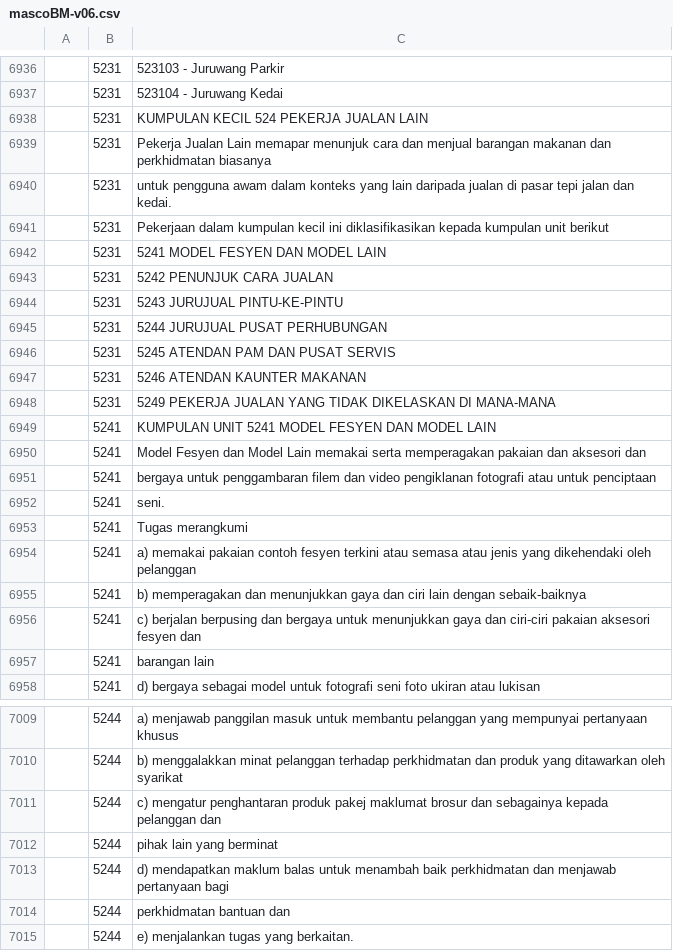
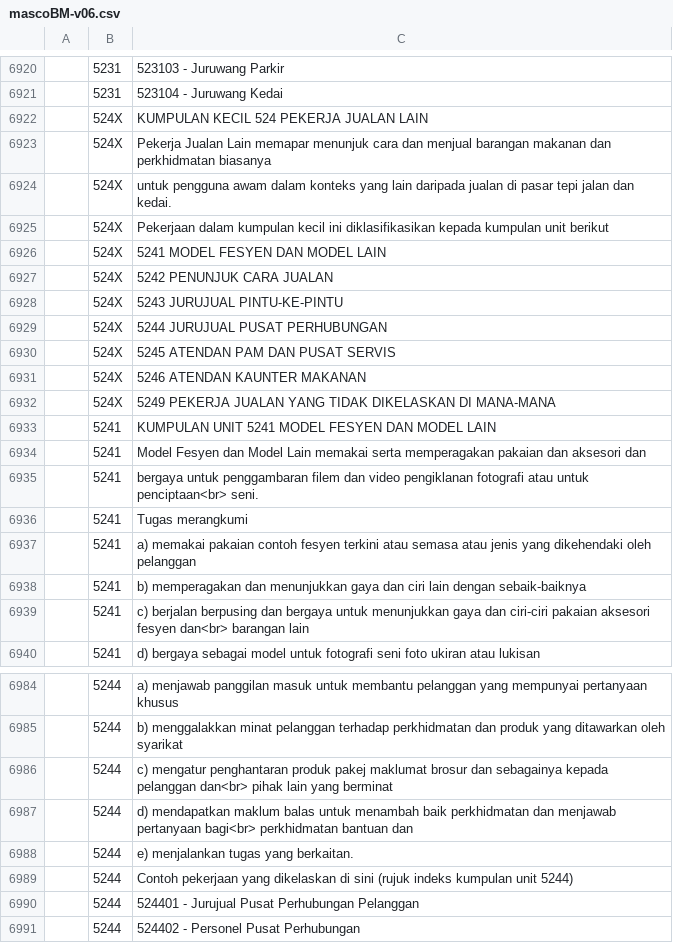
Before and after one commit to amin007/v2, a CSV file: sumber/fail/rujukan/csv/mascoBM-v06.csv, drawn as a sheet; only a part is shown, gaps mark what is left out; the shorter side is filled out with more unchanged rows; the diff covers the shown part only.

```diff
--- a/sumber/fail/rujukan/csv/mascoBM-v06.csv
+++ b/sumber/fail/rujukan/csv/mascoBM-v06.csv
@@ -6937,17 +6921,16 @@
 "";"5231";"523104 - Juruwang Kedai"
-"";"5231";"KUMPULAN KECIL 524 PEKERJA JUALAN LAIN"
-"";"5231";"Pekerja Jualan Lain memapar menunjuk cara dan menjual barangan makanan dan perkhidmatan biasanya"
-"";"5231";"untuk pengguna awam dalam konteks yang lain daripada jualan di pasar tepi jalan dan kedai."
-"";"5231";"Pekerjaan dalam kumpulan kecil ini diklasifikasikan kepada kumpulan unit berikut"
-"";"5231";"5241 MODEL FESYEN DAN MODEL LAIN"
-"";"5231";"5242 PENUNJUK CARA JUALAN"
-"";"5231";"5243 JURUJUAL PINTU-KE-PINTU"
-"";"5231";"5244 JURUJUAL PUSAT PERHUBUNGAN"
-"";"5231";"5245 ATENDAN PAM DAN PUSAT SERVIS"
-"";"5231";"5246 ATENDAN KAUNTER MAKANAN"
-"";"5231";"5249 PEKERJA JUALAN YANG TIDAK DIKELASKAN DI MANA-MANA"
+"";"524X";"KUMPULAN KECIL 524 PEKERJA JUALAN LAIN"
+"";"524X";"Pekerja Jualan Lain memapar menunjuk cara dan menjual barangan makanan dan perkhidmatan biasanya"
+"";"524X";"untuk pengguna awam dalam konteks yang lain daripada jualan di pasar tepi jalan dan kedai."
+"";"524X";"Pekerjaan dalam kumpulan kecil ini diklasifikasikan kepada kumpulan unit berikut"
+"";"524X";"5241 MODEL FESYEN DAN MODEL LAIN"
+"";"524X";"5242 PENUNJUK CARA JUALAN"
+"";"524X";"5243 JURUJUAL PINTU-KE-PINTU"
+"";"524X";"5244 JURUJUAL PUSAT PERHUBUNGAN"
+"";"524X";"5245 ATENDAN PAM DAN PUSAT SERVIS"
+"";"524X";"5246 ATENDAN KAUNTER MAKANAN"
+"";"524X";"5249 PEKERJA JUALAN YANG TIDAK DIKELASKAN DI MANA-MANA"
 "";"5241";"KUMPULAN UNIT 5241 MODEL FESYEN DAN MODEL LAIN"
 "";"5241";"Model Fesyen dan Model Lain memakai serta memperagakan pakaian dan aksesori dan"
-"";"5241";"bergaya untuk penggambaran filem dan video pengiklanan fotografi atau untuk penciptaan"
-"";"5241";seni.
+"";"5241";"bergaya untuk penggambaran filem dan video pengiklanan fotografi atau untuk penciptaan<br> seni."
 "";"5241";"Tugas merangkumi"
@@ -6955,4 +6938,3 @@
 "";"5241";"b) memperagakan dan menunjukkan gaya dan ciri lain dengan sebaik-baiknya"
-"";"5241";"c) berjalan berpusing dan bergaya untuk menunjukkan gaya dan ciri-ciri pakaian aksesori fesyen dan"
-"";"5241";"barangan lain"
+"";"5241";"c) berjalan berpusing dan bergaya untuk menunjukkan gaya dan ciri-ciri pakaian aksesori fesyen dan<br> barangan lain"
 "";"5241";"d) bergaya sebagai model untuk fotografi seni foto ukiran atau lukisan"
@@ -7010,6 +6985,4 @@
 "";"5244";"b) menggalakkan minat pelanggan terhadap perkhidmatan dan produk yang ditawarkan oleh syarikat"
-"";"5244";"c) mengatur penghantaran produk pakej maklumat brosur dan sebagainya kepada pelanggan dan"
-"";"5244";"pihak lain yang berminat"
-"";"5244";"d) mendapatkan maklum balas untuk menambah baik perkhidmatan dan menjawab pertanyaan bagi"
-"";"5244";"perkhidmatan bantuan dan"
+"";"5244";"c) mengatur penghantaran produk pakej maklumat brosur dan sebagainya kepada pelanggan dan<br> pihak lain yang berminat"
+"";"5244";"d) mendapatkan maklum balas untuk menambah baik perkhidmatan dan menjawab pertanyaan bagi<br> perkhidmatan bantuan dan"
 "";"5244";"e) menjalankan tugas yang berkaitan."
```
Also changed, not shown: 23 removed rows and 36 edited cells elsewhere in this file.
